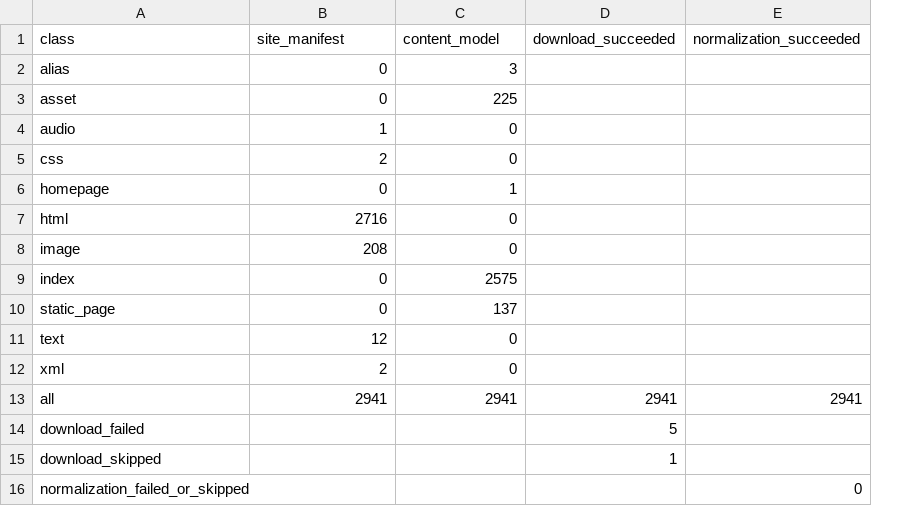
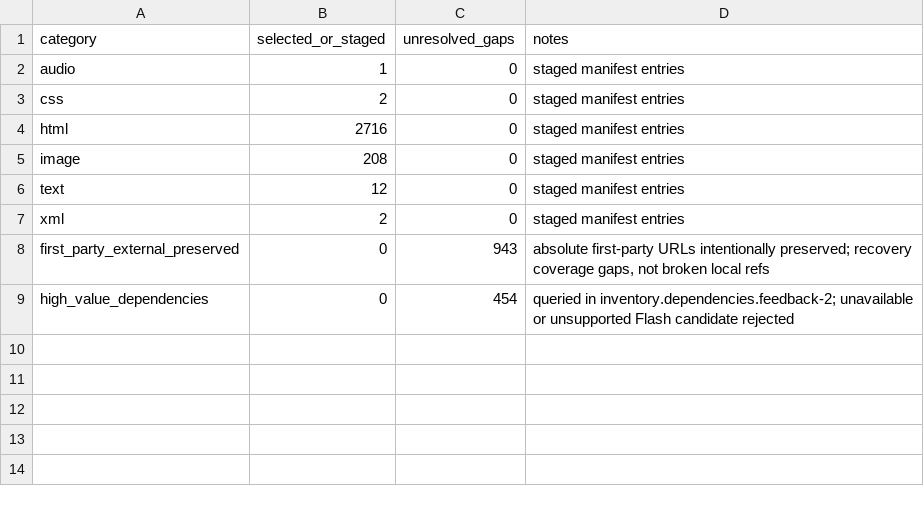
Before and after one commit to mojomast/arrhivescrape, a CSV file: runs/20260622T194955Z-latest-good/reports/recovery-coverage.csv, drawn as a sheet; removed rows and columns are numbered as before the commit, all else as after; the diff names each change by its address in the sheet, - before the commit and + after, or states it on an @@ line.

Commit message:
Document passed recovery validation

```diff
--- a/runs/20260622T194955Z-latest-good/reports/recovery-coverage.csv
+++ b/runs/20260622T194955Z-latest-good/reports/recovery-coverage.csv
-column D, empty
-column E, empty
+column D, rows 2-7: all staged manifest entries
-row 1: class | site_manifest | content_model | download_succeeded | normalization_succeeded
-row 2: alias | 0 | 3
-row 3: asset | 0 | 225
+row 1: category | selected_or_staged | unresolved_gaps | notes
-row 6: homepage | 0 | 1
-row 9: index | 0 | 2575
-row 10: static_page | 0 | 137
-row 13: all | 2941 | 2941 | 2941 | 2941
-row 14: download_failed |  |  | 5
-row 15: download_skipped |  |  | 1
-row 16: normalization_failed_or_skipped |  |  |  | 0
+row 8: first_party_external_preserved | 0 | 943 | absolute first-party URLs intentionally preserved; recovery coverage gaps, not broken local refs
+row 9: high_value_dependencies | 0 | 454 | queried in inventory.dependencies.feedback-2; unavailable or unsupported Flash candidate rejected
```
Also changed, not shown: 4 other files.
